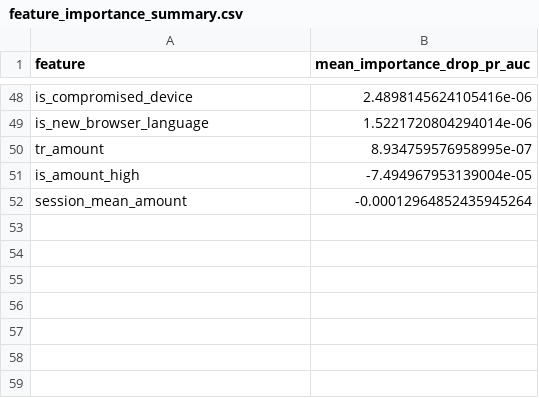
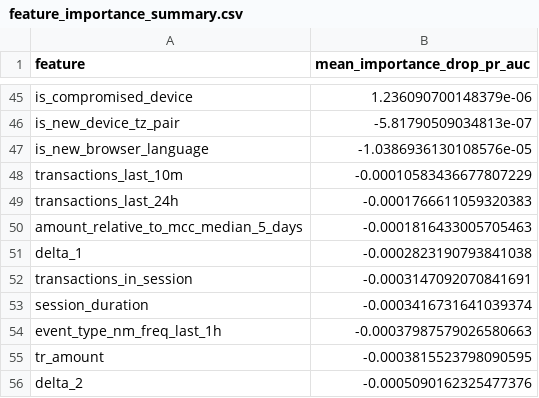
Before and after one commit to dosados/guard-contest, a CSV file: output/research/feature_importance_summary.csv, drawn as a sheet; only a part is shown, gaps mark what is left out; removed rows and columns are numbered as before the commit, all else as after; the diff covers the shown part only; the diff names each change by its address in the sheet, - before the commit and + after, or states it on an @@ line.

```diff
--- a/output/research/feature_importance_summary.csv
+++ b/output/research/feature_importance_summary.csv
-B45 (mean_importance_drop_pr_auc): 2.4898145624105416e-06
+B45 (mean_importance_drop_pr_auc): 1.236090700148379e-06
+row 46: is_new_device_tz_pair | -5.81790509034813e-07
-B47 (mean_importance_drop_pr_auc): 1.5221720804294014e-06
+B47 (mean_importance_drop_pr_auc): -1.0386936130108576e-05
+row 48: transactions_last_10m | -0.00010583436677807229
+row 49: transactions_last_24h | -0.0001766611059320383
+row 50: amount_relative_to_mcc_median_5_days | -0.0001816433005705463
+row 51: delta_1 | -0.0002823190793841038
+row 52: transactions_in_session | -0.0003147092070841691
+row 53: session_duration | -0.0003416731641039374
+row 54: event_type_nm_freq_last_1h | -0.00037987579026580663
-B55 (mean_importance_drop_pr_auc): 8.934759576958995e-07
+B55 (mean_importance_drop_pr_auc): -0.0003815523798090595
-row 51: is_amount_high | -7.494967953139004e-05
-row 52: session_mean_amount | -0.00012964852435945264
+row 56: delta_2 | -0.0005090162325477376
```
Also changed, not shown: 25 added rows, 28 removed rows and 18 edited cells elsewhere in this file, output/research/feature_importance_per_model.csv, 55 other files.
